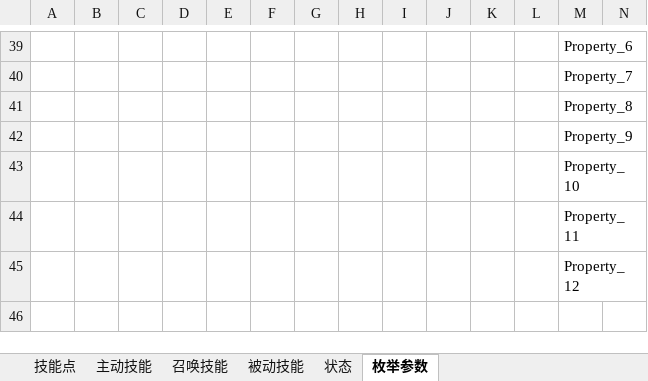
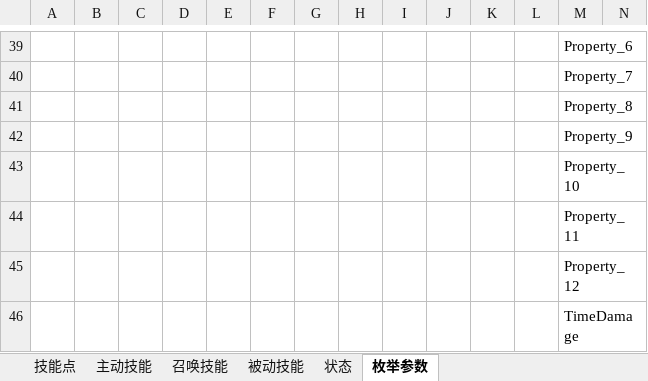
Before and after one commit to Canvastudio/Prometheus, an Excel workbook: Design/原始配置表/技能.xlsm, sheet 枚举参数, drawn as a sheet; only a part is shown, gaps mark what is left out; values as stored, in another font and other column widths than the file's, no borders; conditional formats not drawn; rows hold the shown columns only; the diff names each change by its address in the sheet, - before the commit and + after, or states it on an @@ line.

```diff
--- a/Design/原始配置表/技能.xlsm (sheet 枚举参数)
+++ b/Design/原始配置表/技能.xlsm (sheet 枚举参数)
+row 46:  |  |  |  |  |  |  |  |  |  |  |  | TimeDamage
```
Also changed, not shown: 3 other files.
